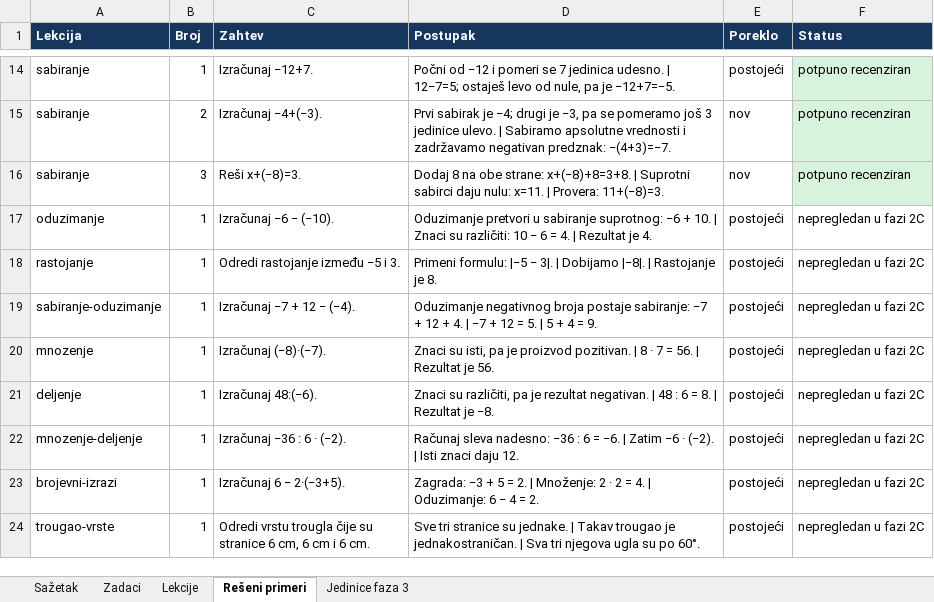
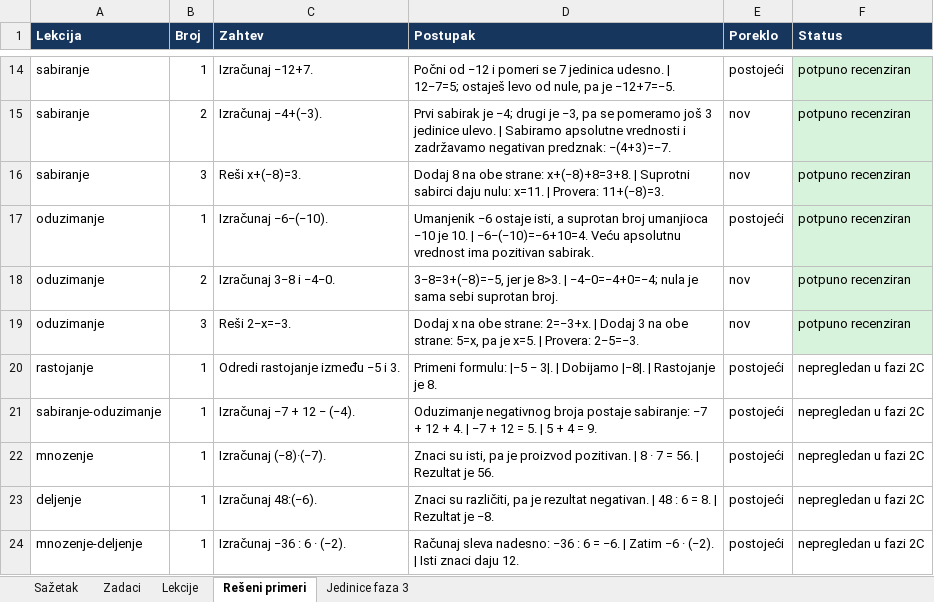
Before and after one commit to Milosprofessor/matematikon6-8, an Excel workbook: MATEMATIKON6_EVIDENCIJA_MATEMATICKE_RECENZIJE.xlsx, sheet Rešeni primeri, drawn as a sheet; only a part is shown, gaps mark what is left out; the shorter side is filled out with more unchanged rows; values as stored, in another font and other column widths than the file's, no borders; table styles not drawn; the diff names each change by its address in the sheet, - before the commit and + after, or states it on an @@ line.

```diff
--- a/MATEMATIKON6_EVIDENCIJA_MATEMATICKE_RECENZIJE.xlsx (sheet Rešeni primeri)
+++ b/MATEMATIKON6_EVIDENCIJA_MATEMATICKE_RECENZIJE.xlsx (sheet Rešeni primeri)
-C17 (Zahtev): Izračunaj −6 − (−10).
+C17 (Zahtev): Izračunaj −6−(−10).
-D17 (Postupak): Oduzimanje pretvori u sabiranje suprotnog: −6 + 10. | Znaci su različiti: 10 − 6 = 4. | Rezultat je 4.
+D17 (Postupak): Umanjenik −6 ostaje isti, a suprotan broj umanjioca −10 je 10. | −6−(−10)=−6+10=4. Veću apsolutnu vrednost ima pozitivan sabirak.
-F17 (Status): nepregledan u fazi 2C
+F17 (Status): potpuno recenziran
-F17 fill: none
+F17 fill: #D8F3DC
+row 18: oduzimanje | 2 | Izračunaj 3−8 i −4−0. | 3−8=3+(−8)=−5, jer je 8>3. | −4−0=−4+0=−4; nula je sama sebi suprotan broj. | nov | potpuno recenziran
+row 19: oduzimanje | 3 | Reši 2−x=−3. | Dodaj x na obe strane: 2=−3+x. | Dodaj 3 na obe strane: 5=x, pa je x=5. | Provera: 2−5=−3. | nov | potpuno recenziran
```
Also changed, not shown: sheet Zadaci, sheet Lekcije, sheet Sažetak, MATEMATIKON6_8_MATRICA_NASTAVNIH_ISHODA_FAZA_2.xlsx, MATEMATIKON6_8_REGISTAR_GRESAKA_FAZA_2.xlsx, 37 other files.
